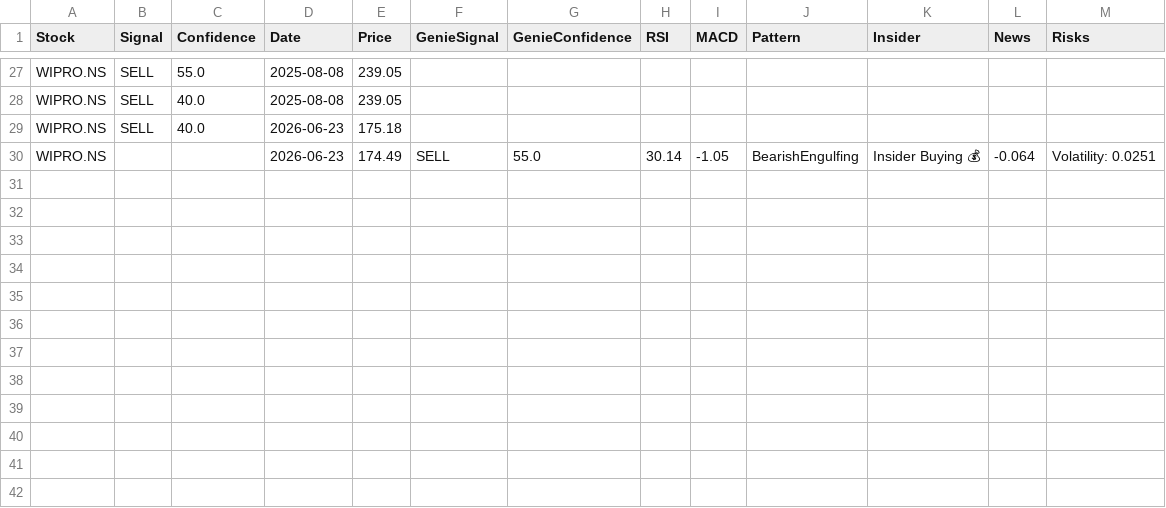
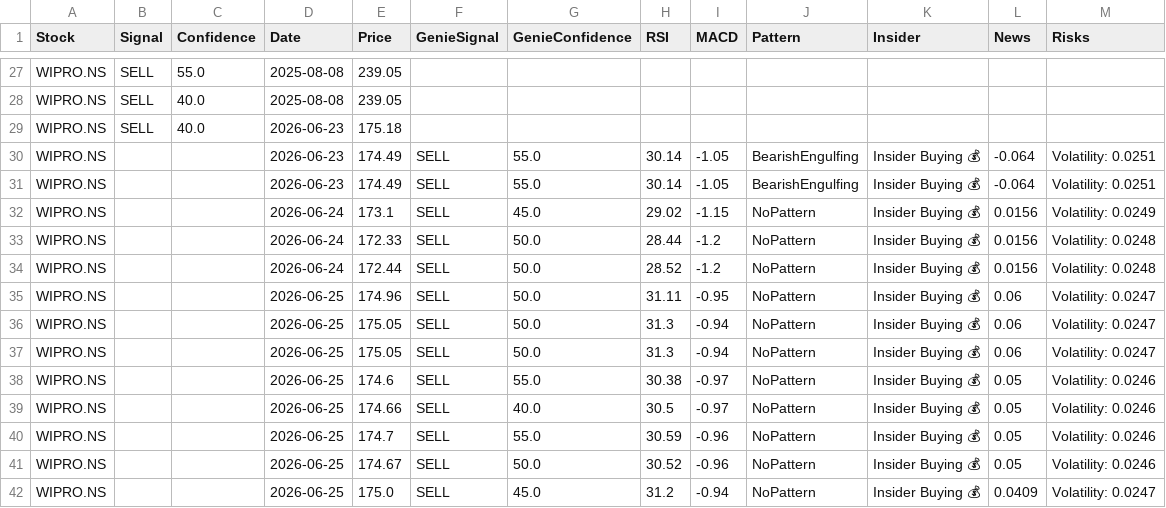
Before and after one commit to marksolutions2021/kubergenie, a CSV file: kubergenie/data/WIPRO_NS_indicators.csv, drawn as a sheet; only a part is shown, gaps mark what is left out.

```diff
--- a/kubergenie/data/WIPRO_NS_indicators.csv
+++ b/kubergenie/data/WIPRO_NS_indicators.csv
@@ -30 +30,13 @@ WIPRO.NS,SELL,40.0,2026-06-23,175.18,,,,,,,,
 WIPRO.NS,,,2026-06-23,174.49,SELL,55.0,30.14,-1.05,BearishEngulfing,Insider Buying 💰,-0.064,Volatility: 0.0251
+WIPRO.NS,,,2026-06-23,174.49,SELL,55.0,30.14,-1.05,BearishEngulfing,Insider Buying 💰,-0.064,Volatility: 0.0251
+WIPRO.NS,,,2026-06-24,173.1,SELL,45.0,29.02,-1.15,NoPattern,Insider Buying 💰,0.0156,Volatility: 0.0249
+WIPRO.NS,,,2026-06-24,172.33,SELL,50.0,28.44,-1.2,NoPattern,Insider Buying 💰,0.0156,Volatility: 0.0248
+WIPRO.NS,,,2026-06-24,172.44,SELL,50.0,28.52,-1.2,NoPattern,Insider Buying 💰,0.0156,Volatility: 0.0248
+WIPRO.NS,,,2026-06-25,174.96,SELL,50.0,31.11,-0.95,NoPattern,Insider Buying 💰,0.06,Volatility: 0.0247
+WIPRO.NS,,,2026-06-25,175.05,SELL,50.0,31.3,-0.94,NoPattern,Insider Buying 💰,0.06,Volatility: 0.0247
+WIPRO.NS,,,2026-06-25,175.05,SELL,50.0,31.3,-0.94,NoPattern,Insider Buying 💰,0.06,Volatility: 0.0247
+WIPRO.NS,,,2026-06-25,174.6,SELL,55.0,30.38,-0.97,NoPattern,Insider Buying 💰,0.05,Volatility: 0.0246
+WIPRO.NS,,,2026-06-25,174.66,SELL,40.0,30.5,-0.97,NoPattern,Insider Buying 💰,0.05,Volatility: 0.0246
+WIPRO.NS,,,2026-06-25,174.7,SELL,55.0,30.59,-0.96,NoPattern,Insider Buying 💰,0.05,Volatility: 0.0246
+WIPRO.NS,,,2026-06-25,174.67,SELL,50.0,30.52,-0.96,NoPattern,Insider Buying 💰,0.05,Volatility: 0.0246
+WIPRO.NS,,,2026-06-25,175.0,SELL,45.0,31.2,-0.94,NoPattern,Insider Buying 💰,0.0409,Volatility: 0.0247
```
Also changed, not shown: kubergenie/data/RELIANCE_NS_indicators.csv, kubergenie/data/TCS_NS_indicators.csv, 55 other files.
